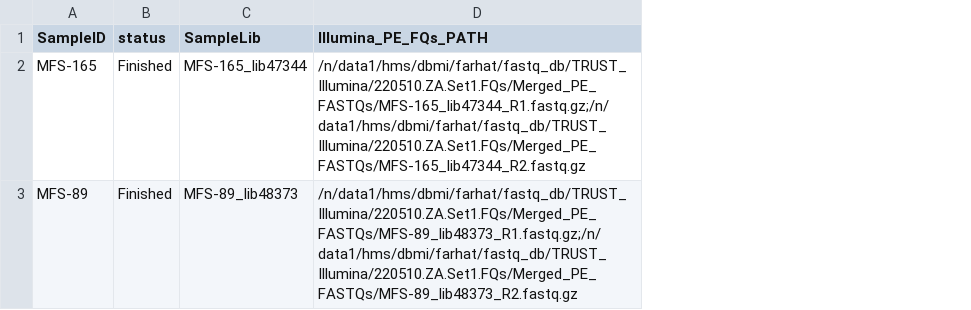
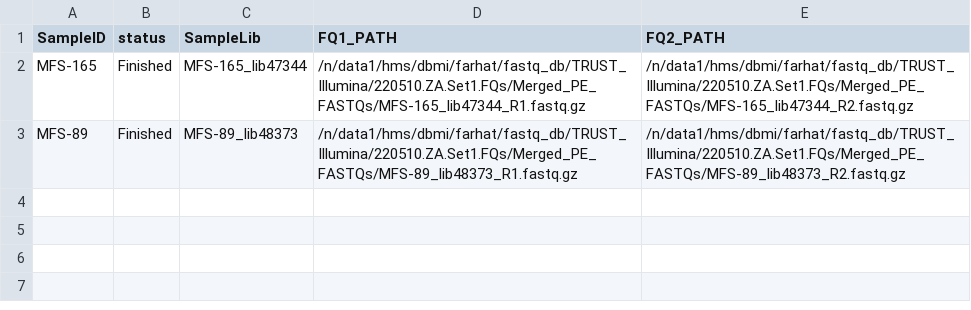
Before and after one commit to maxgmarin/Mtb-ISEMapper, a TSV file: InputData_TSVs/TestSamples.2CI.tsv, drawn as a sheet; removed rows and columns are numbered as before the commit, all else as after; the diff names each change by its address in the sheet, - before the commit and + after, or states it on an @@ line.

```diff
--- a/InputData_TSVs/TestSamples.2CI.tsv
+++ b/InputData_TSVs/TestSamples.2CI.tsv
-column D (Illumina_PE_FQs_PATH), rows 2-3: /n/data1/hms/dbmi/farhat/fastq_db/TRUST_Illumina/220510.ZA.Set1.FQs/Merged_PE_FASTQs/MFS-165_lib47344_R1.fastq.gz;/n/data1/hms/dbmi/farhat/fastq_db/TRUST_Illumina/220510.ZA.Set1.FQs/Merged_PE_FASTQs/MFS-165_lib47344_R2.fastq.gz | /n/data1/hms/dbmi/farhat/fastq_db/TRUST_Illumina/220510.ZA.Set1.FQs/Merged_PE_FASTQs/MFS-89_lib48373_R1.fastq.gz;/n/data1/hms/dbmi/farhat/fastq_db/TRUST_Illumina/220510.ZA.Set1.FQs/Merged_PE_FASTQs/MFS-89_lib48373_R2.fastq.gz
+column D (FQ1_PATH), rows 2-3: /n/data1/hms/dbmi/farhat/fastq_db/TRUST_Illumina/220510.ZA.Set1.FQs/Merged_PE_FASTQs/MFS-165_lib47344_R1.fastq.gz | /n/data1/hms/dbmi/farhat/fastq_db/TRUST_Illumina/220510.ZA.Set1.FQs/Merged_PE_FASTQs/MFS-89_lib48373_R1.fastq.gz
+column E (FQ2_PATH), rows 2-3: /n/data1/hms/dbmi/farhat/fastq_db/TRUST_Illumina/220510.ZA.Set1.FQs/Merged_PE_FASTQs/MFS-165_lib47344_R2.fastq.gz | /n/data1/hms/dbmi/farhat/fastq_db/TRUST_Illumina/220510.ZA.Set1.FQs/Merged_PE_FASTQs/MFS-89_lib48373_R2.fastq.gz
```
Also changed, not shown: InputData_TSVs/TestSamples.Try2.FQs.tsv, 7 other files.
